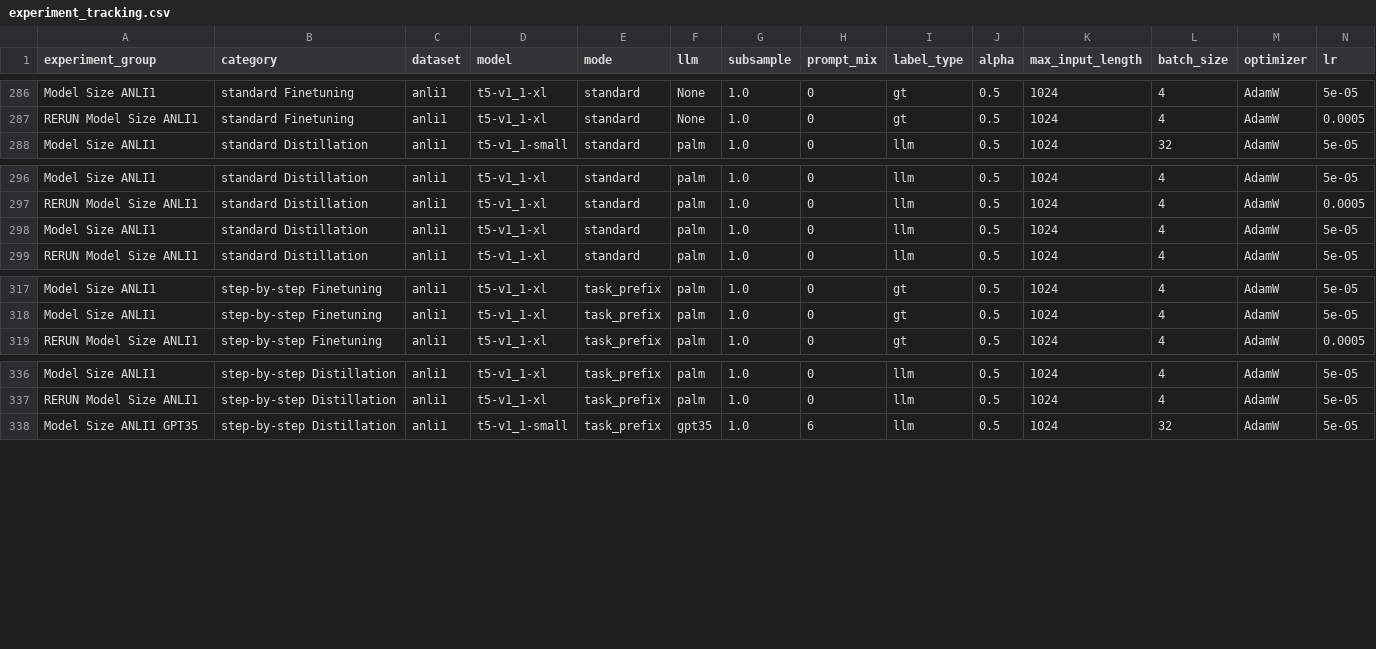
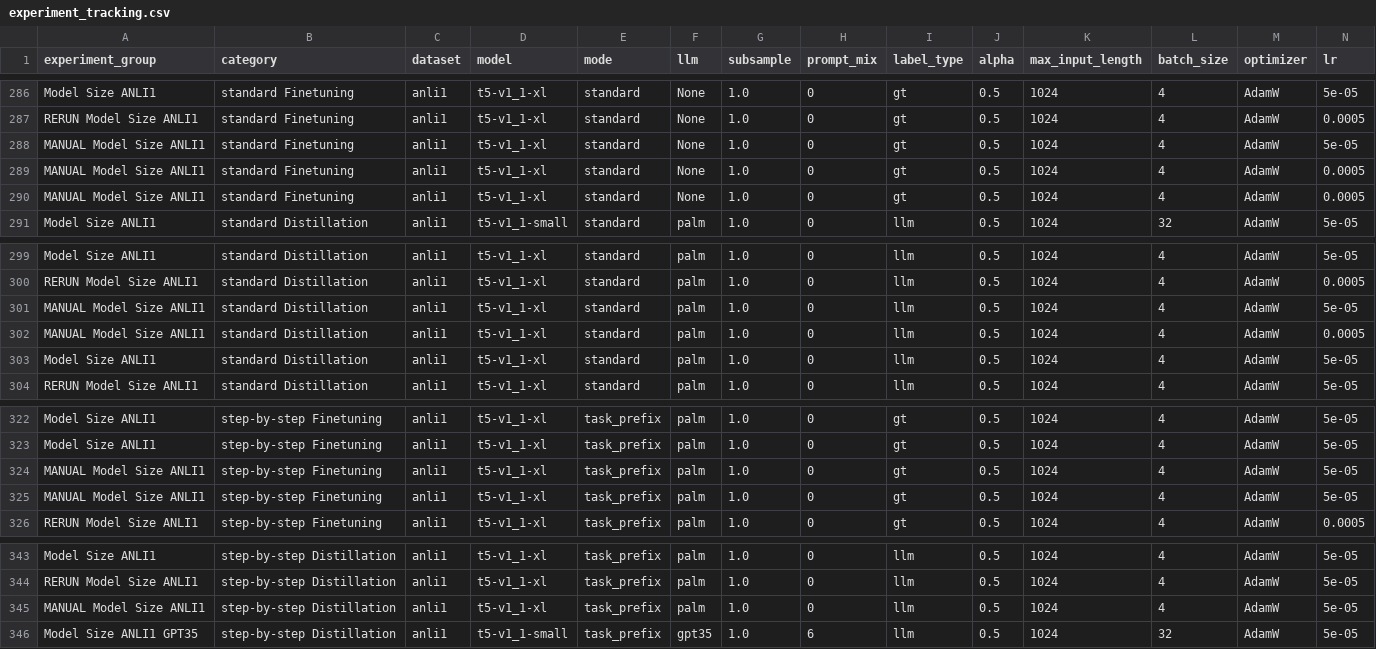
Before and after one commit to lukasvoege/ZeroShot-step-by-step-distillation, a CSV file: experiment-tracking/experiment_tracking.csv, drawn as a sheet; only a part is shown, gaps mark what is left out; rows hold the shown columns only; the diff names each change by its address in the sheet, - before the commit and + after, or states it on an @@ line.

```diff
--- a/experiment-tracking/experiment_tracking.csv
+++ b/experiment-tracking/experiment_tracking.csv
+row 288: MANUAL Model Size ANLI1 | standard Finetuning | anli1 | t5-v1_1-xl | standard | None | 1.0 | 0 | gt | 0.5 | 1024 | 4 | AdamW | 5e-05
+row 289: MANUAL Model Size ANLI1 | standard Finetuning | anli1 | t5-v1_1-xl | standard | None | 1.0 | 0 | gt | 0.5 | 1024 | 4 | AdamW | 0.0005
+row 290: MANUAL Model Size ANLI1 | standard Finetuning | anli1 | t5-v1_1-xl | standard | None | 1.0 | 0 | gt | 0.5 | 1024 | 4 | AdamW | 0.0005
+row 301: MANUAL Model Size ANLI1 | standard Distillation | anli1 | t5-v1_1-xl | standard | palm | 1.0 | 0 | llm | 0.5 | 1024 | 4 | AdamW | 5e-05
+row 302: MANUAL Model Size ANLI1 | standard Distillation | anli1 | t5-v1_1-xl | standard | palm | 1.0 | 0 | llm | 0.5 | 1024 | 4 | AdamW | 0.0005
+row 324: MANUAL Model Size ANLI1 | step-by-step Finetuning | anli1 | t5-v1_1-xl | task_prefix | palm | 1.0 | 0 | gt | 0.5 | 1024 | 4 | AdamW | 5e-05
+row 325: MANUAL Model Size ANLI1 | step-by-step Finetuning | anli1 | t5-v1_1-xl | task_prefix | palm | 1.0 | 0 | gt | 0.5 | 1024 | 4 | AdamW | 5e-05
+row 345: MANUAL Model Size ANLI1 | step-by-step Distillation | anli1 | t5-v1_1-xl | task_prefix | palm | 1.0 | 0 | llm | 0.5 | 1024 | 4 | AdamW | 5e-05
```
Also changed, not shown: 1 other file.
